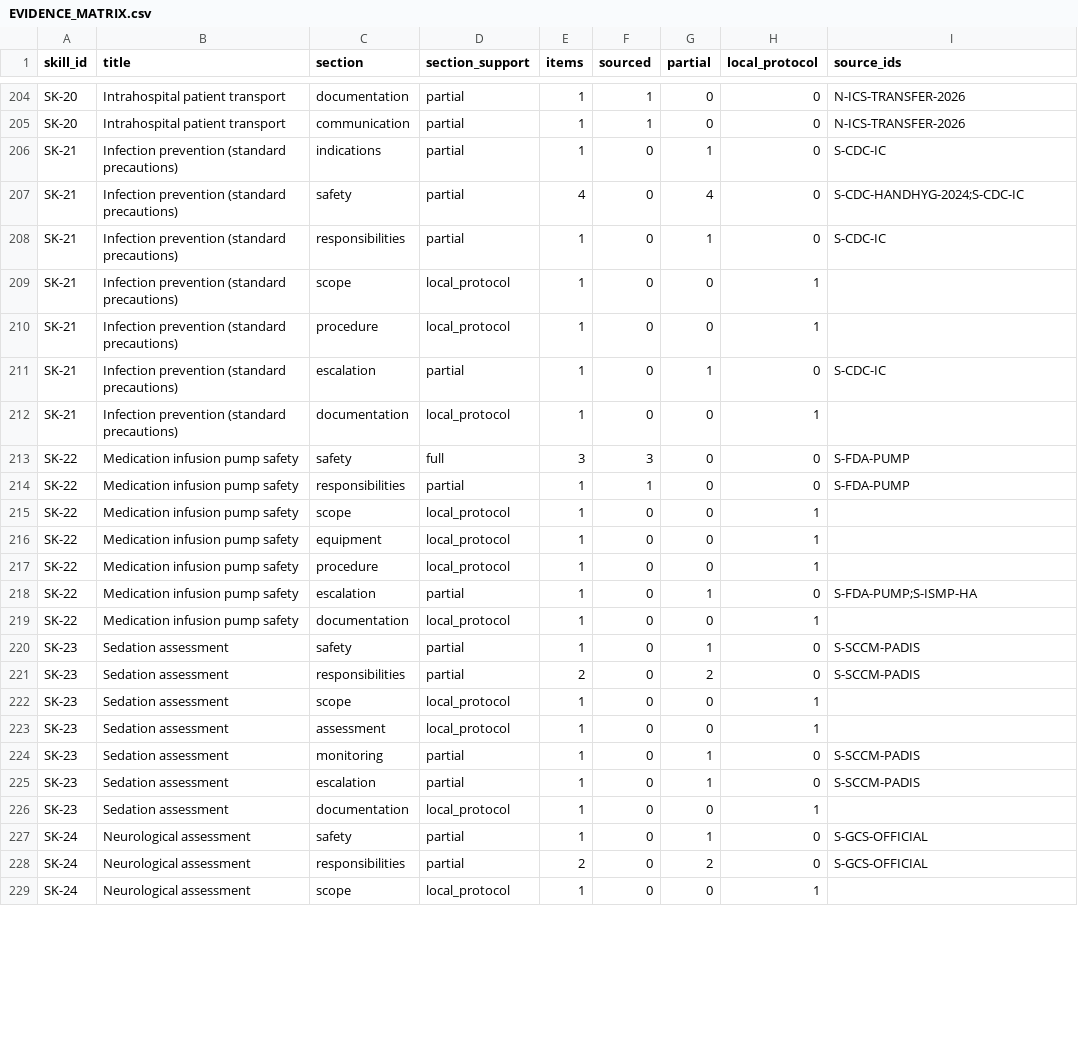
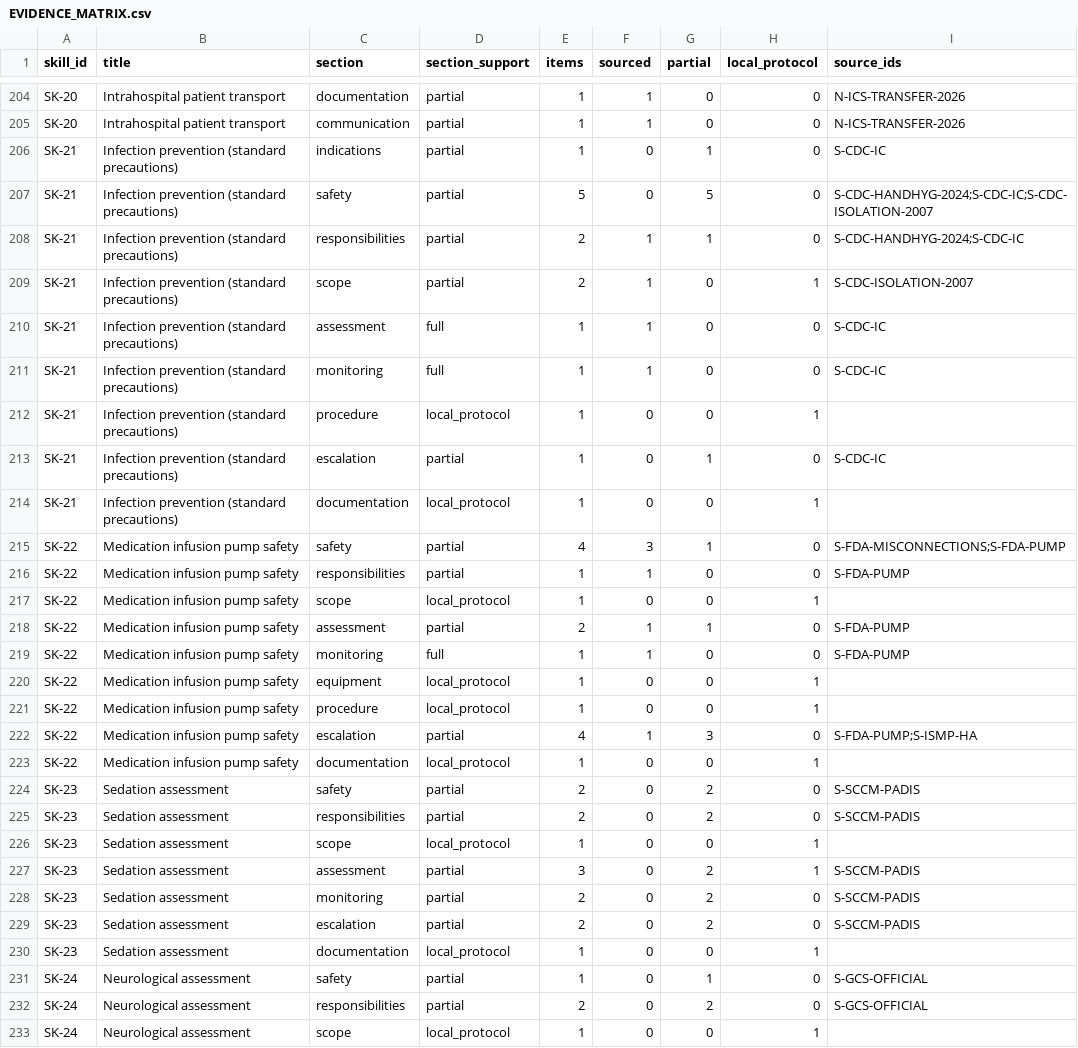
Before and after one commit to Awzy9/icu-nursing, a CSV file: content/drafts/skills/EVIDENCE_MATRIX.csv, drawn as a sheet; only a part is shown, gaps mark what is left out; the diff covers the shown part only.

```diff
--- a/content/drafts/skills/EVIDENCE_MATRIX.csv
+++ b/content/drafts/skills/EVIDENCE_MATRIX.csv
@@ -206,5 +206,7 @@ SK-20,Intrahospital patient transport,communication,partial,1,1,0,0,N-ICS-TRANSF
 SK-21,Infection prevention (standard precautions),indications,partial,1,0,1,0,S-CDC-IC
-SK-21,Infection prevention (standard precautions),safety,partial,4,0,4,0,S-CDC-HANDHYG-2024;S-CDC-IC
-SK-21,Infection prevention (standard precautions),responsibilities,partial,1,0,1,0,S-CDC-IC
-SK-21,Infection prevention (standard precautions),scope,local_protocol,1,0,0,1,
+SK-21,Infection prevention (standard precautions),safety,partial,5,0,5,0,S-CDC-HANDHYG-2024;S-CDC-IC;S-CDC-ISOLATION-2007
+SK-21,Infection prevention (standard precautions),responsibilities,partial,2,1,1,0,S-CDC-HANDHYG-2024;S-CDC-IC
+SK-21,Infection prevention (standard precautions),scope,partial,2,1,0,1,S-CDC-ISOLATION-2007
+SK-21,Infection prevention (standard precautions),assessment,full,1,1,0,0,S-CDC-IC
+SK-21,Infection prevention (standard precautions),monitoring,full,1,1,0,0,S-CDC-IC
 SK-21,Infection prevention (standard precautions),procedure,local_protocol,1,0,0,1,
@@ -212,15 +214,17 @@ SK-21,Infection prevention (standard precautions),escalation,partial,1,0,1,0,S-C
 SK-21,Infection prevention (standard precautions),documentation,local_protocol,1,0,0,1,
-SK-22,Medication infusion pump safety,safety,full,3,3,0,0,S-FDA-PUMP
+SK-22,Medication infusion pump safety,safety,partial,4,3,1,0,S-FDA-MISCONNECTIONS;S-FDA-PUMP
 SK-22,Medication infusion pump safety,responsibilities,partial,1,1,0,0,S-FDA-PUMP
 SK-22,Medication infusion pump safety,scope,local_protocol,1,0,0,1,
+SK-22,Medication infusion pump safety,assessment,partial,2,1,1,0,S-FDA-PUMP
+SK-22,Medication infusion pump safety,monitoring,full,1,1,0,0,S-FDA-PUMP
 SK-22,Medication infusion pump safety,equipment,local_protocol,1,0,0,1,
 SK-22,Medication infusion pump safety,procedure,local_protocol,1,0,0,1,
-SK-22,Medication infusion pump safety,escalation,partial,1,0,1,0,S-FDA-PUMP;S-ISMP-HA
+SK-22,Medication infusion pump safety,escalation,partial,4,1,3,0,S-FDA-PUMP;S-ISMP-HA
 SK-22,Medication infusion pump safety,documentation,local_protocol,1,0,0,1,
-SK-23,Sedation assessment,safety,partial,1,0,1,0,S-SCCM-PADIS
+SK-23,Sedation assessment,safety,partial,2,0,2,0,S-SCCM-PADIS
 SK-23,Sedation assessment,responsibilities,partial,2,0,2,0,S-SCCM-PADIS
 SK-23,Sedation assessment,scope,local_protocol,1,0,0,1,
-SK-23,Sedation assessment,assessment,local_protocol,1,0,0,1,
-SK-23,Sedation assessment,monitoring,partial,1,0,1,0,S-SCCM-PADIS
-SK-23,Sedation assessment,escalation,partial,1,0,1,0,S-SCCM-PADIS
+SK-23,Sedation assessment,assessment,partial,3,0,2,1,S-SCCM-PADIS
+SK-23,Sedation assessment,monitoring,partial,2,0,2,0,S-SCCM-PADIS
+SK-23,Sedation assessment,escalation,partial,2,0,2,0,S-SCCM-PADIS
 SK-23,Sedation assessment,documentation,local_protocol,1,0,0,1,
```
Also changed, not shown: 18 edited cells elsewhere in this file, content/drafts/skills/SKILL_SUMMARY.csv, sources/source_register.csv, 9 other files.
